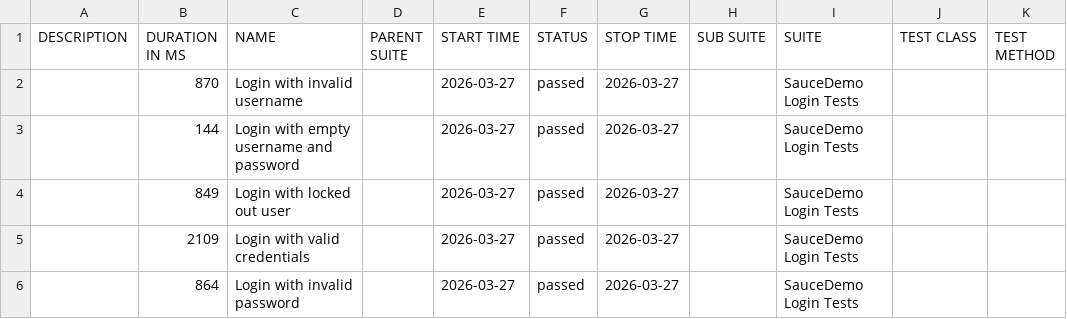
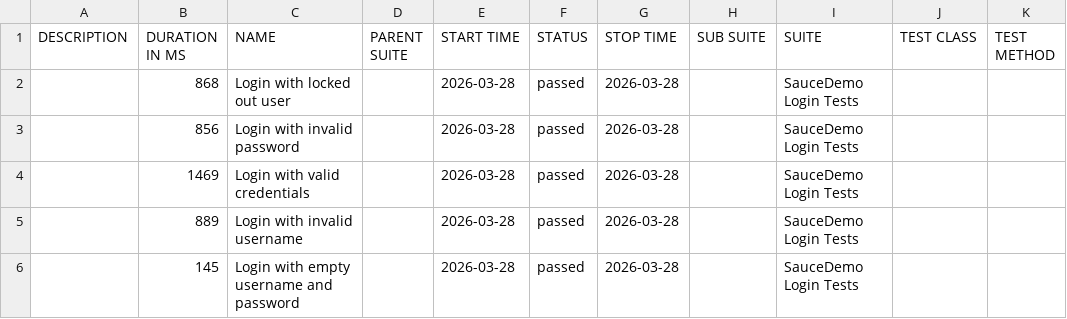
Before and after one commit to ParasOli/saucedemo-ui-automation, a CSV file: data/suites.csv, drawn as a sheet.

```diff
--- a/data/suites.csv
+++ b/data/suites.csv
@@ -1,6 +1,6 @@
 "DESCRIPTION","DURATION IN MS","NAME","PARENT SUITE","START TIME","STATUS","STOP TIME","SUB SUITE","SUITE","TEST CLASS","TEST METHOD"
-"","870","Login with invalid username","","2026-03-27","passed","2026-03-27","","SauceDemo Login Tests","",""
-"","144","Login with empty username and password","","2026-03-27","passed","2026-03-27","","SauceDemo Login Tests","",""
-"","849","Login with locked out user","","2026-03-27","passed","2026-03-27","","SauceDemo Login Tests","",""
-"","2109","Login with valid credentials","","2026-03-27","passed","2026-03-27","","SauceDemo Login Tests","",""
-"","864","Login with invalid password","","2026-03-27","passed","2026-03-27","","SauceDemo Login Tests","",""
+"","868","Login with locked out user","","2026-03-28","passed","2026-03-28","","SauceDemo Login Tests","",""
+"","856","Login with invalid password","","2026-03-28","passed","2026-03-28","","SauceDemo Login Tests","",""
+"","1469","Login with valid credentials","","2026-03-28","passed","2026-03-28","","SauceDemo Login Tests","",""
+"","889","Login with invalid username","","2026-03-28","passed","2026-03-28","","SauceDemo Login Tests","",""
+"","145","Login with empty username and password","","2026-03-28","passed","2026-03-28","","SauceDemo Login Tests","",""
```
Also changed, not shown: 24 other files.
